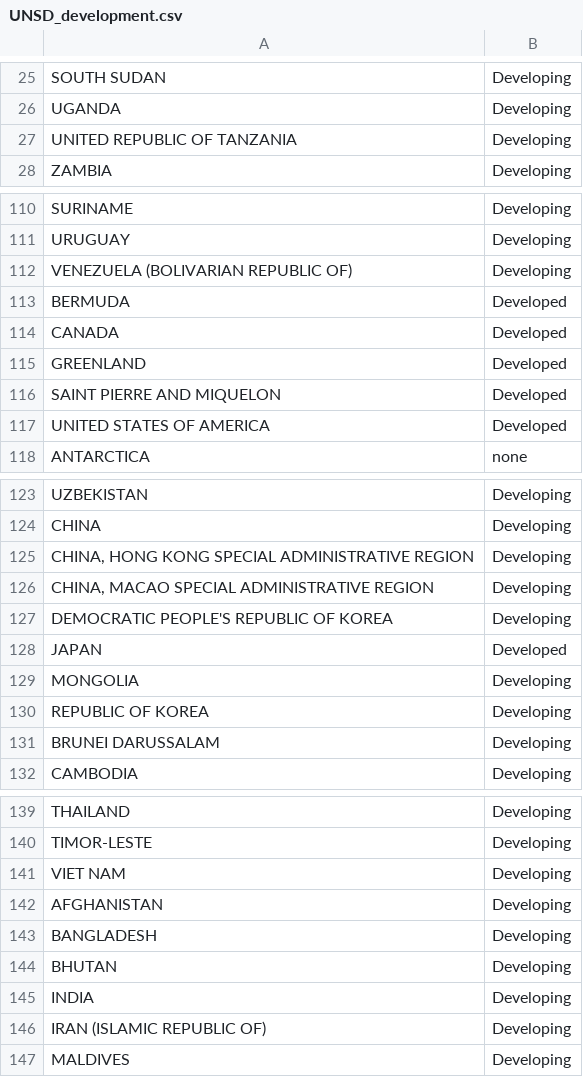
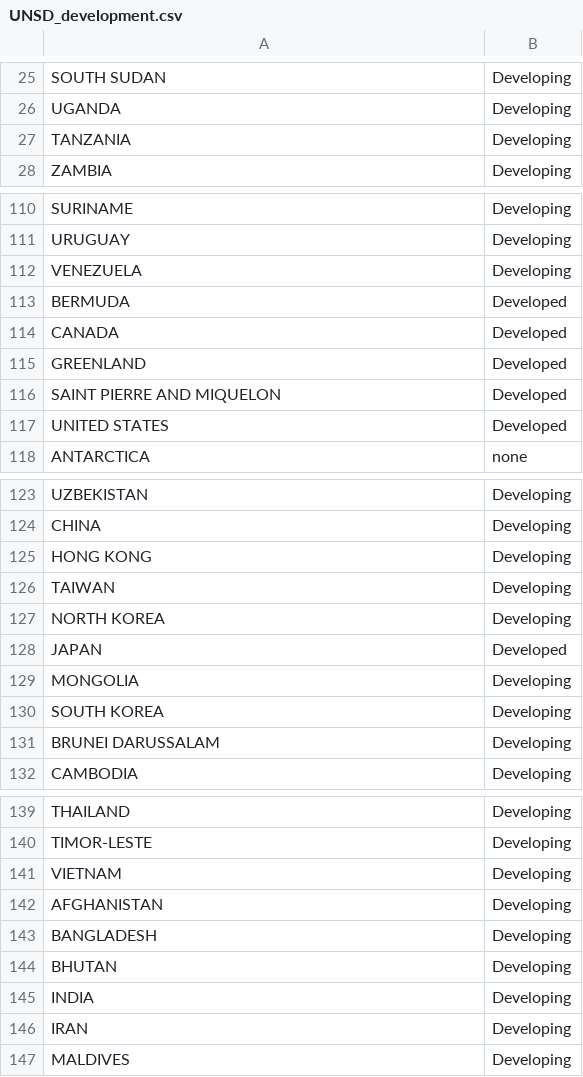
Before and after one commit to philpome/Pub-bias-code, a CSV file: UNSD_development.csv, drawn as a sheet; only a part is shown, gaps mark what is left out; the diff covers the shown part only.

Commit message:
New descriptiveStatsWithYear script runs on updated UNSD files to write dictionaries with a temporal component. Dictionaries are in json files that are workable with the R package jsonlite.

```diff
--- a/UNSD_development.csv
+++ b/UNSD_development.csv
@@ -26,3 +26,3 @@ SOUTH SUDAN,Developing
 UGANDA,Developing
-UNITED REPUBLIC OF TANZANIA,Developing
+TANZANIA,Developing
 ZAMBIA,Developing
@@ -111,3 +111,3 @@ SURINAME,Developing
 URUGUAY,Developing
-VENEZUELA (BOLIVARIAN REPUBLIC OF),Developing
+VENEZUELA,Developing
 BERMUDA,Developed
@@ -116,3 +116,3 @@ GREENLAND,Developed
 SAINT PIERRE AND MIQUELON,Developed
-UNITED STATES OF AMERICA,Developed
+UNITED STATES,Developed
 ANTARCTICA,none
@@ -124,8 +124,8 @@ UZBEKISTAN,Developing
 CHINA,Developing
-"CHINA, HONG KONG SPECIAL ADMINISTRATIVE REGION",Developing
-"CHINA, MACAO SPECIAL ADMINISTRATIVE REGION",Developing
-DEMOCRATIC PEOPLE'S REPUBLIC OF KOREA,Developing
+HONG KONG,Developing
+TAIWAN,Developing
+NORTH KOREA,Developing
 JAPAN,Developed
 MONGOLIA,Developing
-REPUBLIC OF KOREA,Developing
+SOUTH KOREA,Developing
 BRUNEI DARUSSALAM,Developing
@@ -140,3 +140,3 @@ THAILAND,Developing
 TIMOR-LESTE,Developing
-VIET NAM,Developing
+VIETNAM,Developing
 AFGHANISTAN,Developing
@@ -145,3 +145,3 @@ BHUTAN,Developing
 INDIA,Developing
-IRAN (ISLAMIC REPUBLIC OF),Developing
+IRAN,Developing
 MALDIVES,Developing
```
Also changed, not shown: 10 edited cells elsewhere in this file, UNSD.csv, UNSD_region.csv, 12 other files.
